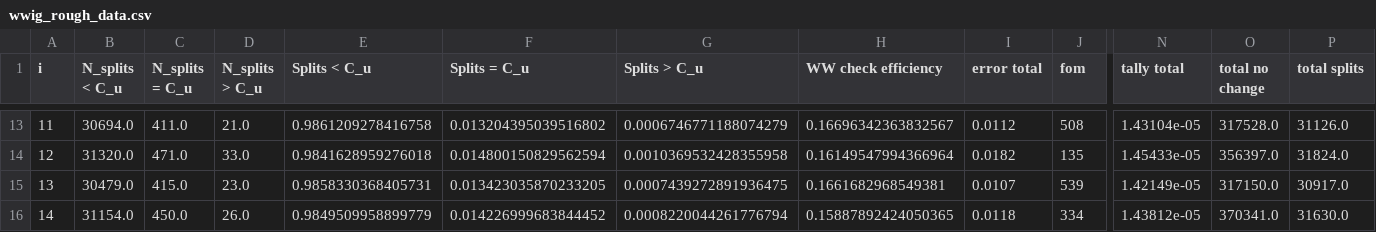
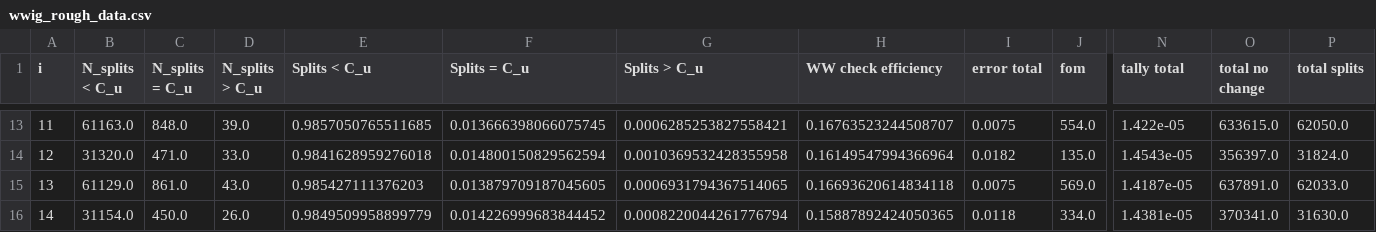
Before and after one commit to kkiesling/particle-tracking-ww, a CSV file: performance-analysis/analysis/csv/wwig_rough_data.csv, drawn as a sheet; only a part is shown, gaps mark what is left out; the diff covers the shown part only; the diff names each change by its address in the sheet, - before the commit and + after, or states it on an @@ line.

```diff
--- a/performance-analysis/analysis/csv/wwig_rough_data.csv
+++ b/performance-analysis/analysis/csv/wwig_rough_data.csv
-B13 (N_splits < C_u): 30694.0
+B13 (N_splits < C_u): 61163.0
-C13 (N_splits = C_u): 411.0
+C13 (N_splits = C_u): 848.0
-D13 (N_splits > C_u): 21.0
+D13 (N_splits > C_u): 39.0
-E13 (Splits < C_u): 0.9861209278416758
+E13 (Splits < C_u): 0.9857050765511685
-F13 (Splits = C_u): 0.013204395039516802
+F13 (Splits = C_u): 0.013666398066075745
-G13 (Splits > C_u): 0.0006746771188074279
+G13 (Splits > C_u): 0.0006285253827558421
-H13 (WW check efficiency): 0.16696342363832567
+H13 (WW check efficiency): 0.16763523244508707
-I13 (error total): 0.0112
+I13 (error total): 0.0075
-J13 (fom): 508
+J13 (fom): 554.0
-N13 (tally total): 1.43104e-05
+N13 (tally total): 1.422e-05
-O13 (total no change): 317528.0
+O13 (total no change): 633615.0
-P13 (total splits): 31126.0
+P13 (total splits): 62050.0
-J14 (fom): 135
+J14 (fom): 135.0
-N14 (tally total): 1.45433e-05
+N14 (tally total): 1.4543e-05
-B15 (N_splits < C_u): 30479.0
+B15 (N_splits < C_u): 61129.0
-C15 (N_splits = C_u): 415.0
+C15 (N_splits = C_u): 861.0
-D15 (N_splits > C_u): 23.0
+D15 (N_splits > C_u): 43.0
-E15 (Splits < C_u): 0.9858330368405731
+E15 (Splits < C_u): 0.985427111376203
-F15 (Splits = C_u): 0.013423035870233205
+F15 (Splits = C_u): 0.013879709187045605
-G15 (Splits > C_u): 0.0007439272891936475
+G15 (Splits > C_u): 0.0006931794367514065
-H15 (WW check efficiency): 0.1661682968549381
+H15 (WW check efficiency): 0.16693620614834118
-I15 (error total): 0.0107
+I15 (error total): 0.0075
-J15 (fom): 539
+J15 (fom): 569.0
-N15 (tally total): 1.42149e-05
+N15 (tally total): 1.4187e-05
-O15 (total no change): 317150.0
+O15 (total no change): 637891.0
-P15 (total splits): 30917.0
+P15 (total splits): 62033.0
-J16 (fom): 334
+J16 (fom): 334.0
-N16 (tally total): 1.43812e-05
+N16 (tally total): 1.4381e-05
```
Also changed, not shown: 58 edited cells elsewhere in this file, performance-analysis/analysis/csv/cwwm_data.csv, performance-analysis/analysis/csv/wwig_deci_data.csv, 18 other files.
